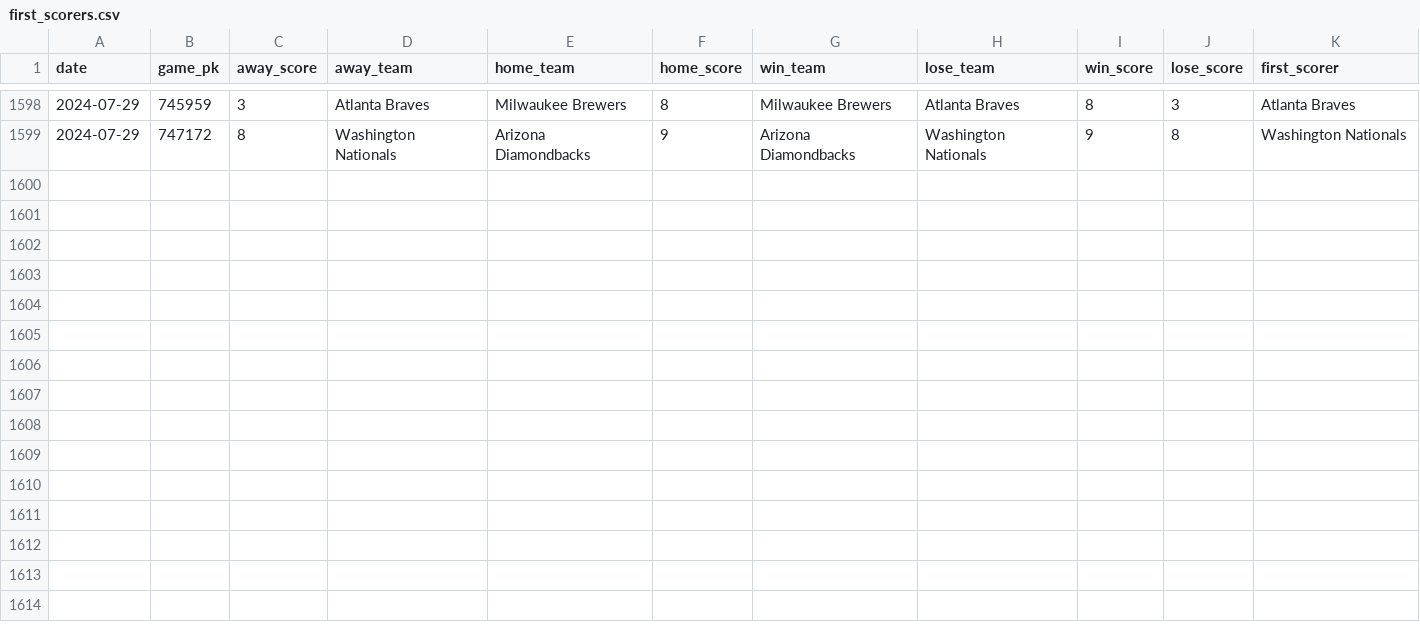
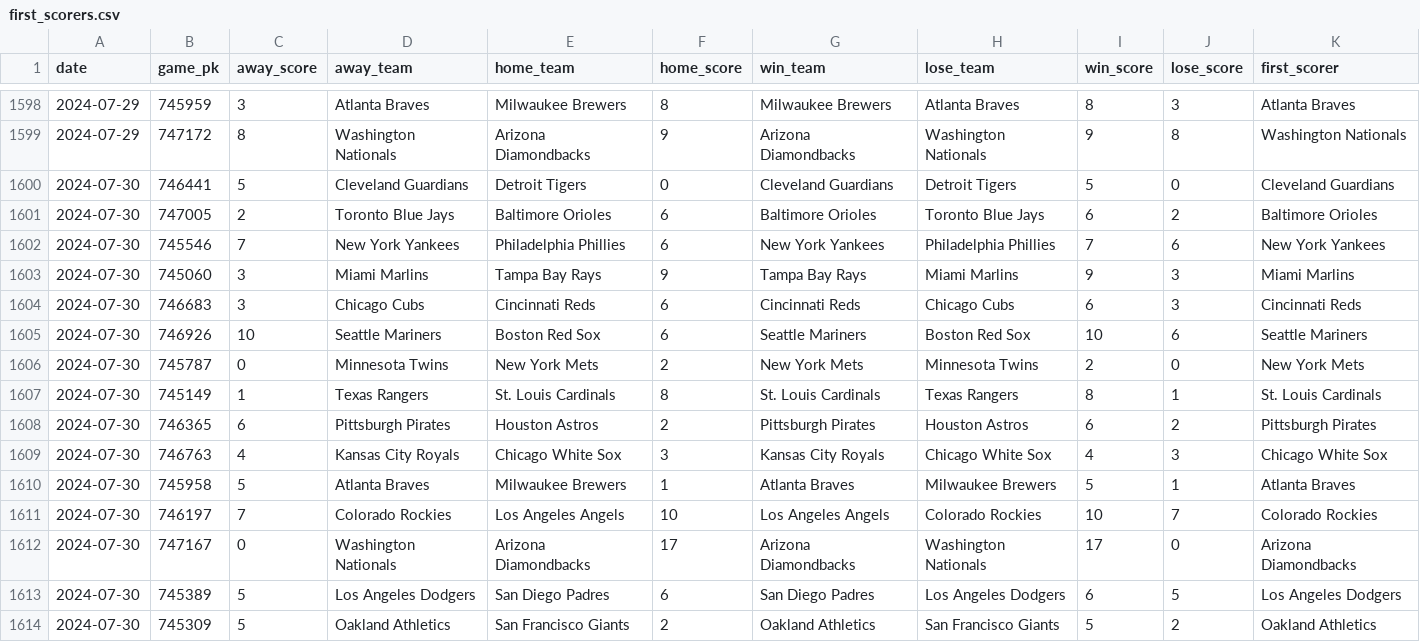
Before and after one commit to chadallison/mlb24, a CSV file: data/first_scorers.csv, drawn as a sheet; only a part is shown, gaps mark what is left out; the diff names each change by its address in the sheet, - before the commit and + after, or states it on an @@ line.

```diff
--- a/data/first_scorers.csv
+++ b/data/first_scorers.csv
+row 1600: 2024-07-30 | 746441 | 5 | Cleveland Guardians | Detroit Tigers | 0 | Cleveland Guardians | Detroit Tigers | 5 | 0 | Cleveland Guardians
+row 1601: 2024-07-30 | 747005 | 2 | Toronto Blue Jays | Baltimore Orioles | 6 | Baltimore Orioles | Toronto Blue Jays | 6 | 2 | Baltimore Orioles
+row 1602: 2024-07-30 | 745546 | 7 | New York Yankees | Philadelphia Phillies | 6 | New York Yankees | Philadelphia Phillies | 7 | 6 | New York Yankees
+row 1603: 2024-07-30 | 745060 | 3 | Miami Marlins | Tampa Bay Rays | 9 | Tampa Bay Rays | Miami Marlins | 9 | 3 | Miami Marlins
+row 1604: 2024-07-30 | 746683 | 3 | Chicago Cubs | Cincinnati Reds | 6 | Cincinnati Reds | Chicago Cubs | 6 | 3 | Cincinnati Reds
+row 1605: 2024-07-30 | 746926 | 10 | Seattle Mariners | Boston Red Sox | 6 | Seattle Mariners | Boston Red Sox | 10 | 6 | Seattle Mariners
+row 1606: 2024-07-30 | 745787 | 0 | Minnesota Twins | New York Mets | 2 | New York Mets | Minnesota Twins | 2 | 0 | New York Mets
+row 1607: 2024-07-30 | 745149 | 1 | Texas Rangers | St. Louis Cardinals | 8 | St. Louis Cardinals | Texas Rangers | 8 | 1 | St. Louis Cardinals
+row 1608: 2024-07-30 | 746365 | 6 | Pittsburgh Pirates | Houston Astros | 2 | Pittsburgh Pirates | Houston Astros | 6 | 2 | Pittsburgh Pirates
+row 1609: 2024-07-30 | 746763 | 4 | Kansas City Royals | Chicago White Sox | 3 | Kansas City Royals | Chicago White Sox | 4 | 3 | Chicago White Sox
+row 1610: 2024-07-30 | 745958 | 5 | Atlanta Braves | Milwaukee Brewers | 1 | Atlanta Braves | Milwaukee Brewers | 5 | 1 | Atlanta Braves
+row 1611: 2024-07-30 | 746197 | 7 | Colorado Rockies | Los Angeles Angels | 10 | Los Angeles Angels | Colorado Rockies | 10 | 7 | Colorado Rockies
+row 1612: 2024-07-30 | 747167 | 0 | Washington Nationals | Arizona Diamondbacks | 17 | Arizona Diamondbacks | Washington Nationals | 17 | 0 | Arizona Diamondbacks
+row 1613: 2024-07-30 | 745389 | 5 | Los Angeles Dodgers | San Diego Padres | 6 | San Diego Padres | Los Angeles Dodgers | 6 | 5 | Los Angeles Dodgers
+row 1614: 2024-07-30 | 745309 | 5 | Oakland Athletics | San Francisco Giants | 2 | Oakland Athletics | San Francisco Giants | 5 | 2 | Oakland Athletics
```
Also changed, not shown: data/end_games.csv, 22 other files.
